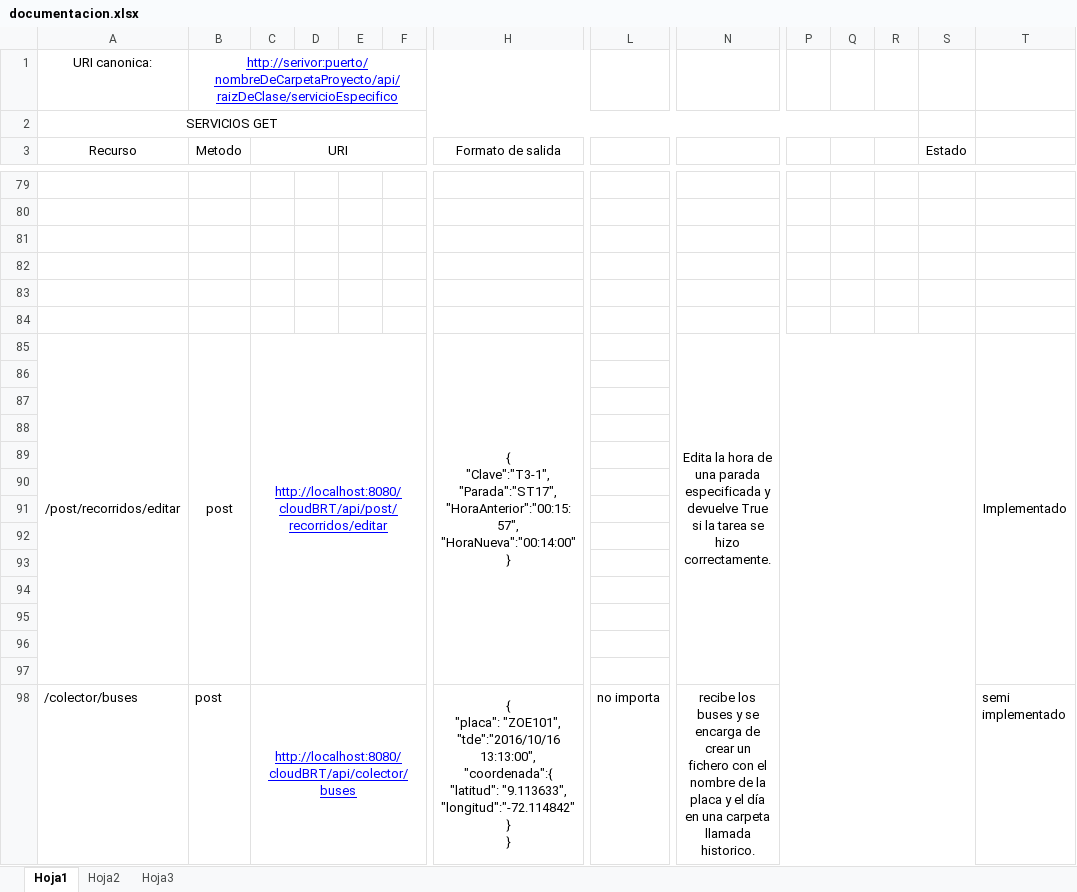
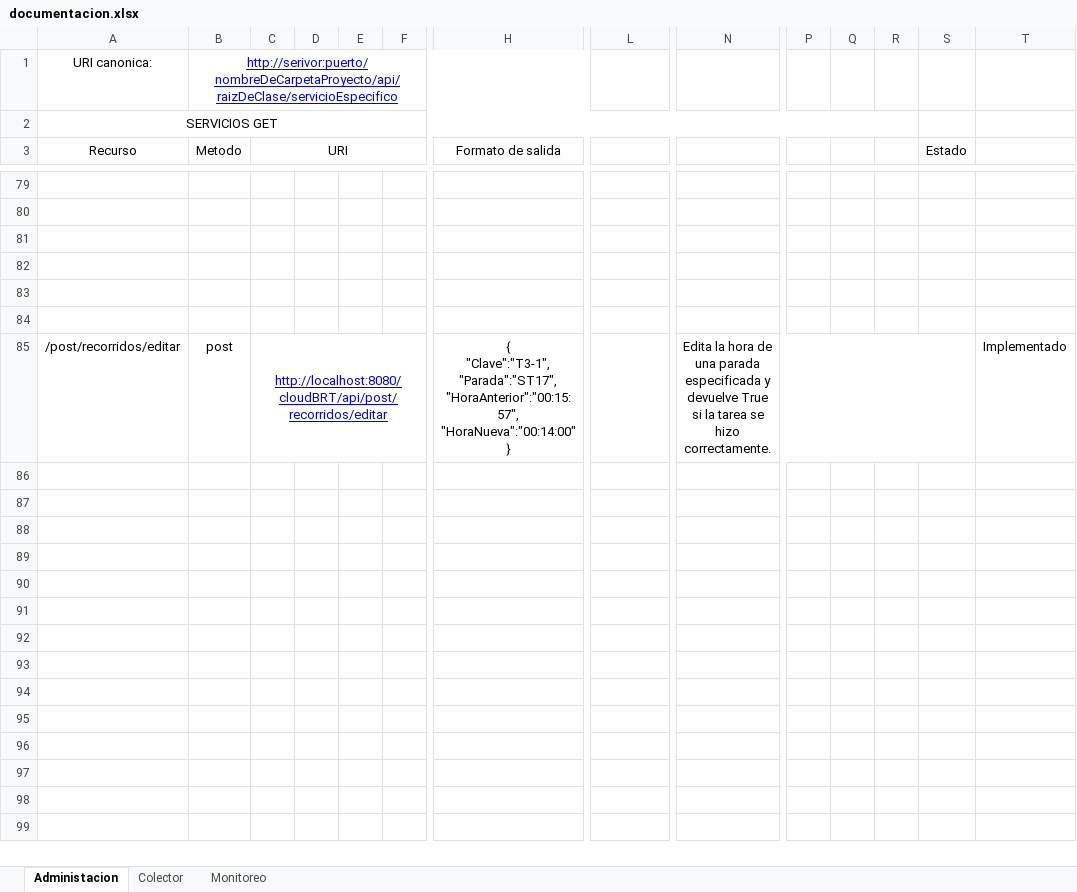
Before and after one commit to Giovanni2293/cloudBRT, an Excel workbook: documentacion.xlsx, sheet Administacion, drawn as a sheet; only a part is shown, gaps mark what is left out; values as stored, in another font and other column widths than the file's, no borders; rows hold the shown columns only; ↵ is a line break in a cell; the diff names each change by its address in the sheet, - before the commit and + after, or states it on an @@ line.

```diff
--- a/documentacion.xlsx (sheet Administacion)
+++ b/documentacion.xlsx (sheet Administacion)
-sheet tab: Hoja1
+sheet tab: Administacion
-sheet tab: Hoja2
+sheet tab: Colector
-sheet tab: Hoja3
+sheet tab: Monitoreo
-A85:A97 merged
-B85:B97 merged
-T85:T97 merged
-row 86: (empty)
-row 87: (empty)
-row 88: (empty)
-row 89: (empty)
-row 90: (empty)
-row 91: (empty)
-row 92: (empty)
-row 93: (empty)
-row 94: (empty)
-row 95: (empty)
-row 96: (empty)
-row 97: (empty)
-row 98: /colector/buses | post | http://localhost:8080/cloudBRT/api/colector/buses |  |  |  | { ↵ "placa": "ZOE101", ↵ "tde":"2016/10/16 13:13:00", ↵ "coordenada":{ ↵ "latitud": "9.113633", ↵ "longitud":"-72.114842" ↵ } ↵ } | no importa | recibe los buses y se encarga de crear un fichero con el nombre de la placa y el día en una carpeta llamada historico. |  |  |  |  | semi implementado
```
Also changed, not shown: sheet Colector, 2 other files.
